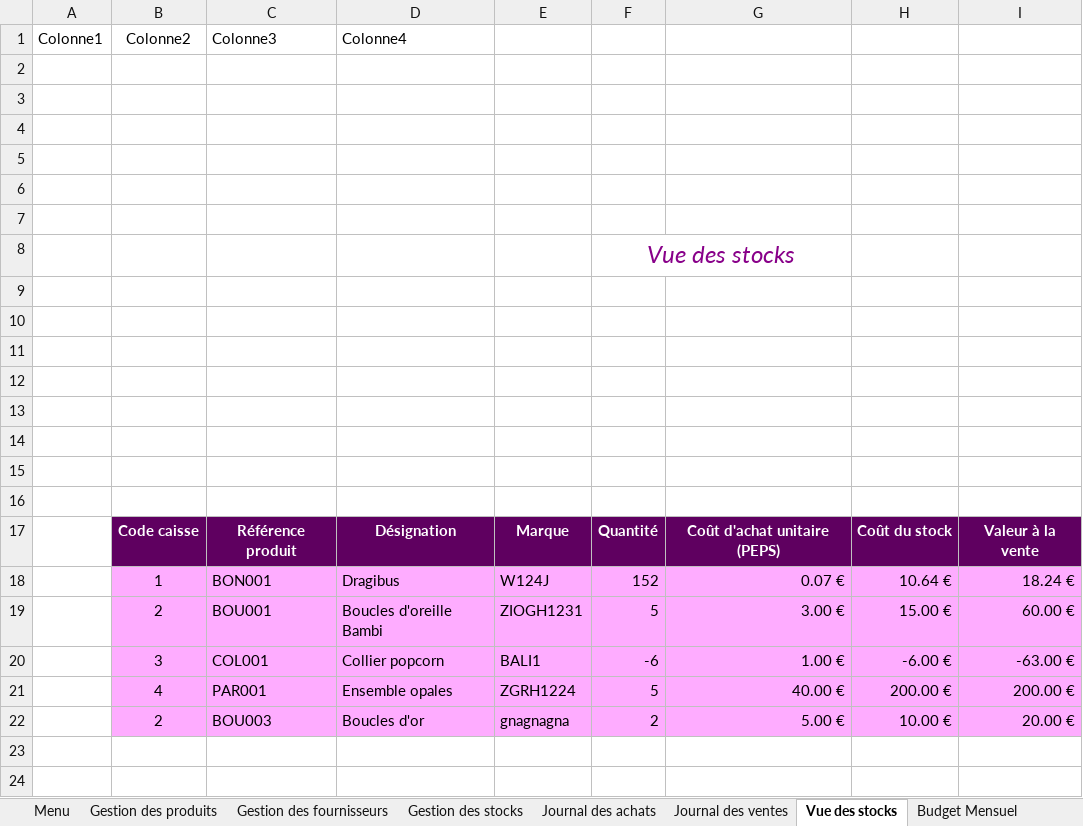
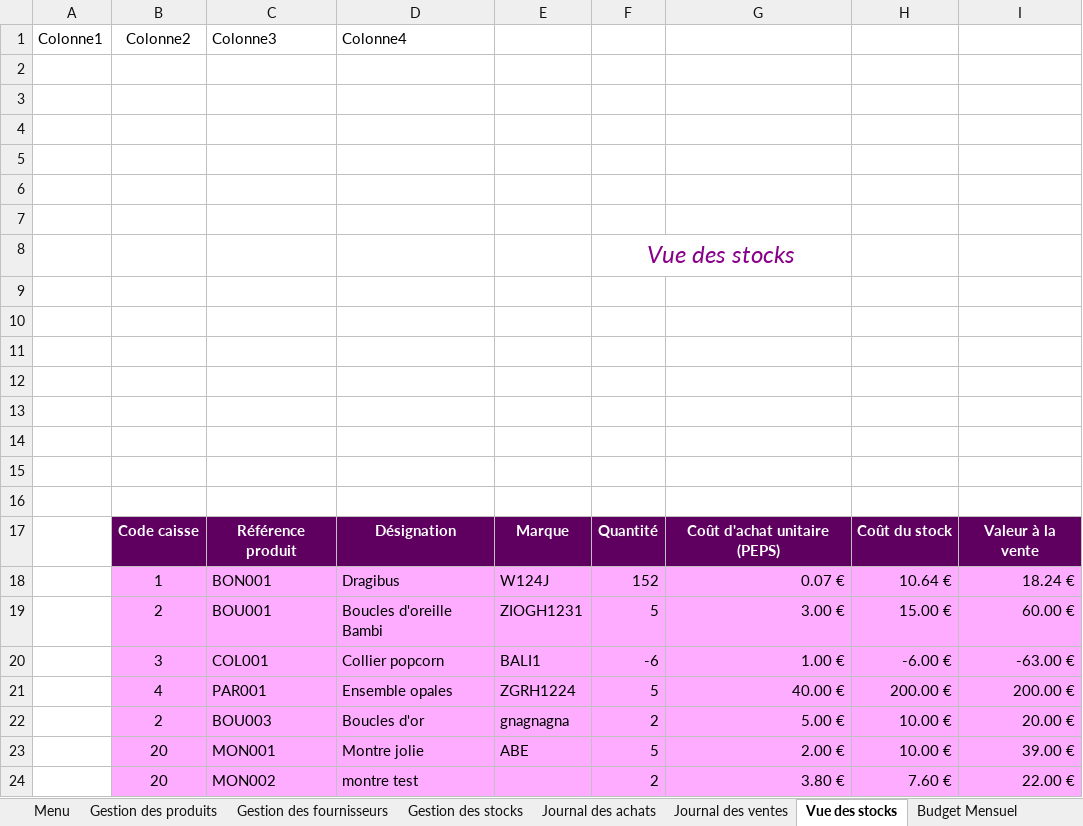
Before and after one commit to groupe4miage/comptaAnacyrgui, an Excel workbook: Anacyrgui 3.xlsm, sheet Vue des stocks, drawn as a sheet; values as stored, in another font and other column widths than the file's, no borders; charts and pictures and table styles not drawn; the diff names each change by its address in the sheet, - before the commit and + after, or states it on an @@ line.

```diff
--- a/Anacyrgui 3.xlsm (sheet Vue des stocks)
+++ b/Anacyrgui 3.xlsm (sheet Vue des stocks)
+row 23:  | 20 | MON001 | Montre jolie | ABE | 5 | 2.00 € | 10.00 € | 39.00 €
+row 24:  | 20 | MON002 | montre test |  | 2 | 3.80 € | 7.60 € | 22.00 €
```
Also changed, not shown: sheet Journal des achats, sheet Gestion des produits, sheet Journal des ventes, sheet Budget Mensuel, sheet Code caisse, charts or pictures.
